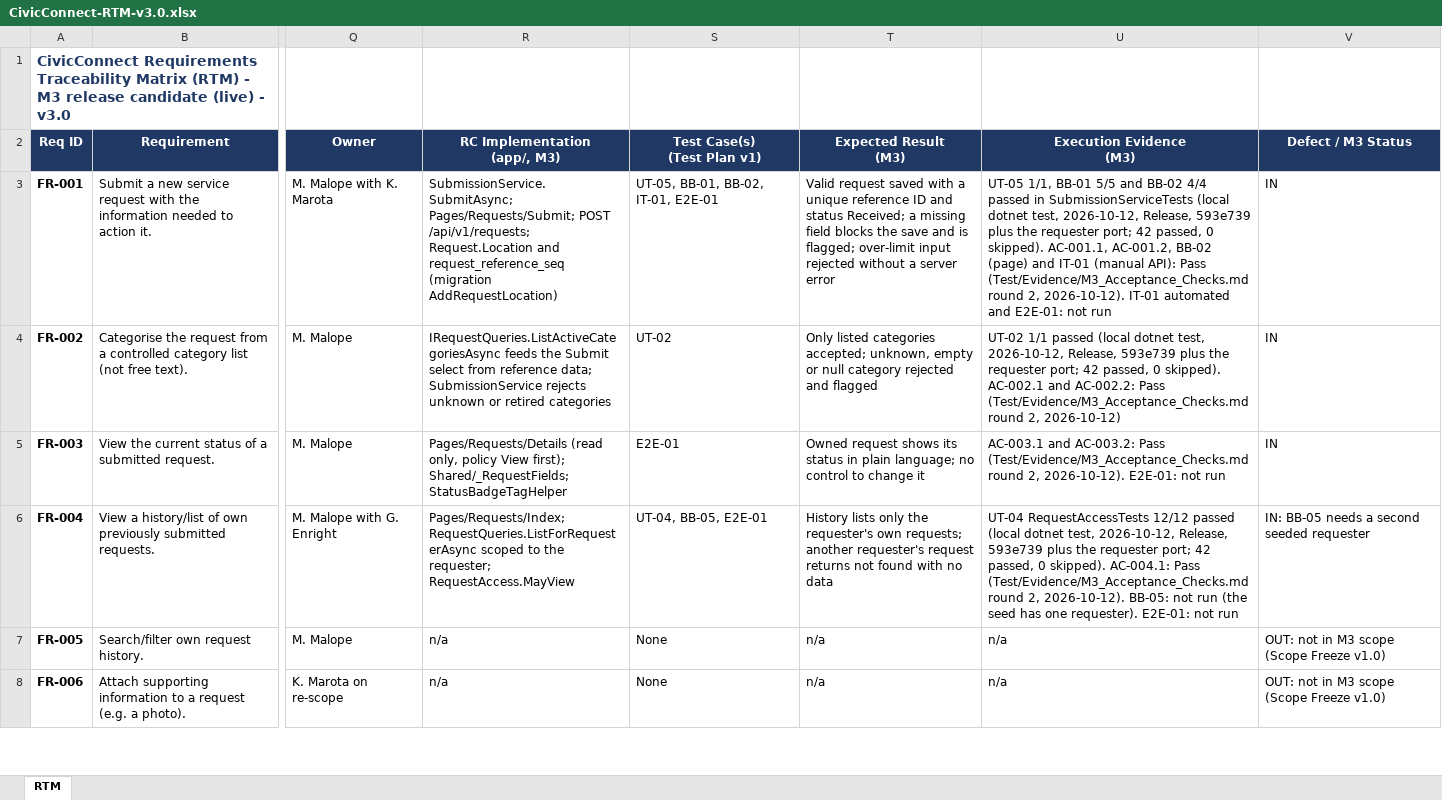
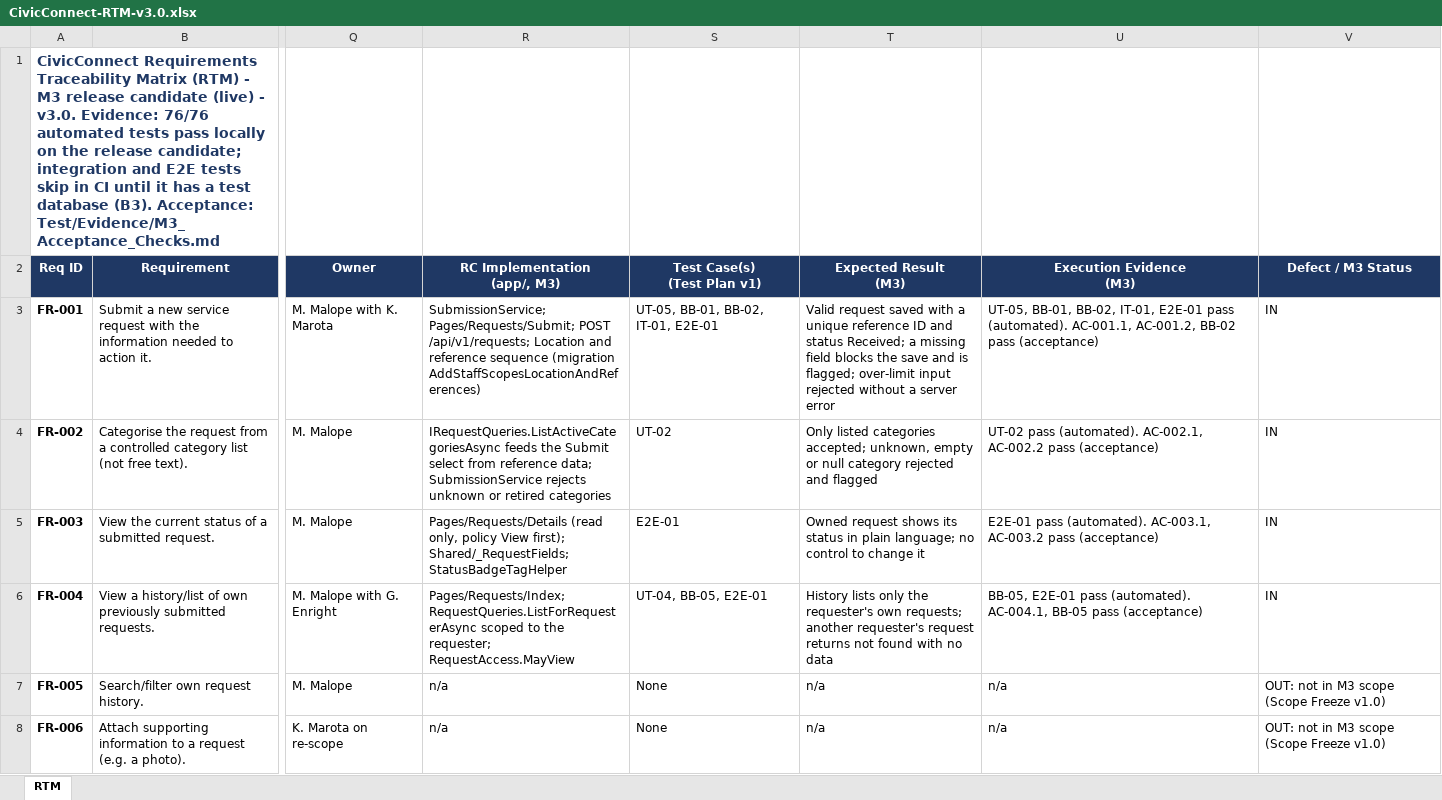
Before and after one commit to Gemdave/SEN381_Project-2026, an Excel workbook: Docs/Risks/RTM/CivicConnect-RTM-v3.0.xlsx, sheet RTM, drawn as a sheet; only a part is shown, gaps mark what is left out; values as stored, in another font and other column widths than the file's, no borders; the diff covers the shown part only; the diff names each change by its address in the sheet, - before the commit and + after, or states it on an @@ line.

Commit message:
Record the release candidate evidence.
All 26 acceptance checks and PT-01 pass on the merged build; the RTM now cites them and marks FR-007, FR-009 and FR-013 as built.

```diff
--- a/Docs/Risks/RTM/CivicConnect-RTM-v3.0.xlsx (sheet RTM)
+++ b/Docs/Risks/RTM/CivicConnect-RTM-v3.0.xlsx (sheet RTM)
-A1 (Req ID): …(live) - v3.0
+A1 (Req ID): …(live) - v3.0. Evidence: 76/76 automated tests pass locally on the release candidate; integration and E2E tests skip in CI until it has a test database (B3). Acceptance: Test/Evidence/M3_Acceptance_Checks.md
-R3 (RC Implementation (app/, M3)): SubmissionService.SubmitAsync; Pages/Requests/Submit; POST /api/v1/requests; Request.Location and request_reference_seq (migration AddRequestLocation)
+R3 (RC Implementation (app/, M3)): SubmissionService; Pages/Requests/Submit; POST /api/v1/requests; Location and reference sequence (migration AddStaffScopesLocationAndReferences)
-U3 (Execution Evidence (M3)): UT-05 1/1, BB-01 5/5 and BB-02 4/4 passed in SubmissionServiceTests (local dotnet test, 2026-10-12, Release, 593e739 plus the requester port; 42 passed, 0 skipped). AC-001.1, AC-001.2, BB-02 (page) and IT-01 (manual API): Pass (Test/Evidence/M3_Acceptance_Checks.md round 2, 2026-10-12). IT-01 automated and E2E-01: not run
+U3 (Execution Evidence (M3)): UT-05, BB-01, BB-02, IT-01, E2E-01 pass (automated). AC-001.1, AC-001.2, BB-02 pass (acceptance)
-U4 (Execution Evidence (M3)): UT-02 1/1 passed (local dotnet test, 2026-10-12, Release, 593e739 plus the requester port; 42 passed, 0 skipped). AC-002.1 and AC-002.2: Pass (Test/Evidence/M3_Acceptance_Checks.md round 2, 2026-10-12)
+U4 (Execution Evidence (M3)): UT-02 pass (automated). AC-002.1, AC-002.2 pass (acceptance)
-U5 (Execution Evidence (M3)): AC-003.1 and AC-003.2: Pass (Test/Evidence/M3_Acceptance_Checks.md round 2, 2026-10-12). E2E-01: not run
+U5 (Execution Evidence (M3)): E2E-01 pass (automated). AC-003.1, AC-003.2 pass (acceptance)
-U6 (Execution Evidence (M3)): UT-04 RequestAccessTests 12/12 passed (local dotnet test, 2026-10-12, Release, 593e739 plus the requester port; 42 passed, 0 skipped). AC-004.1: Pass (Test/Evidence/M3_Acceptance_Checks.md round 2, 2026-10-12). BB-05: not run (the seed has one requester). E2E-01: not run
+U6 (Execution Evidence (M3)): BB-05, E2E-01 pass (automated). AC-004.1, BB-05 pass (acceptance)
-V6 (Defect / M3 Status): IN: BB-05 needs a second seeded requester
+V6 (Defect / M3 Status): IN
```
Also changed, not shown: 36 edited cells elsewhere in this sheet, 2 other files.
